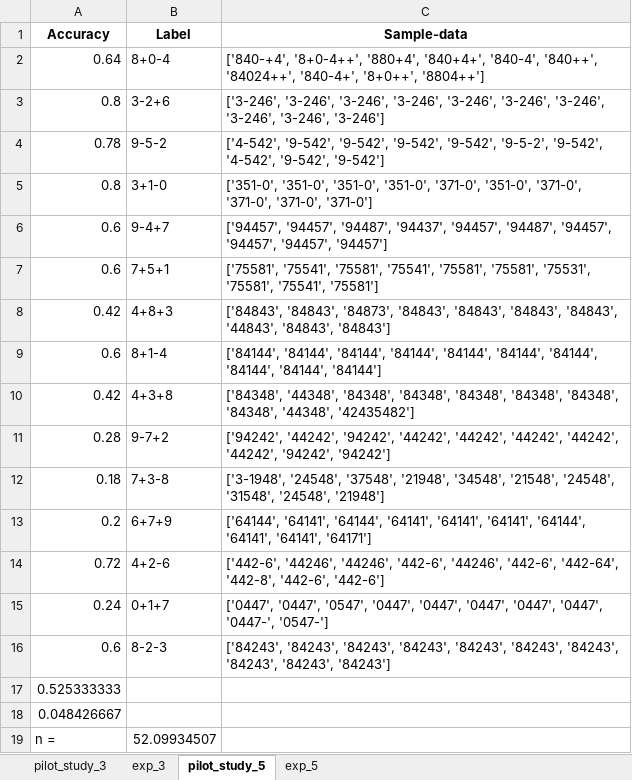
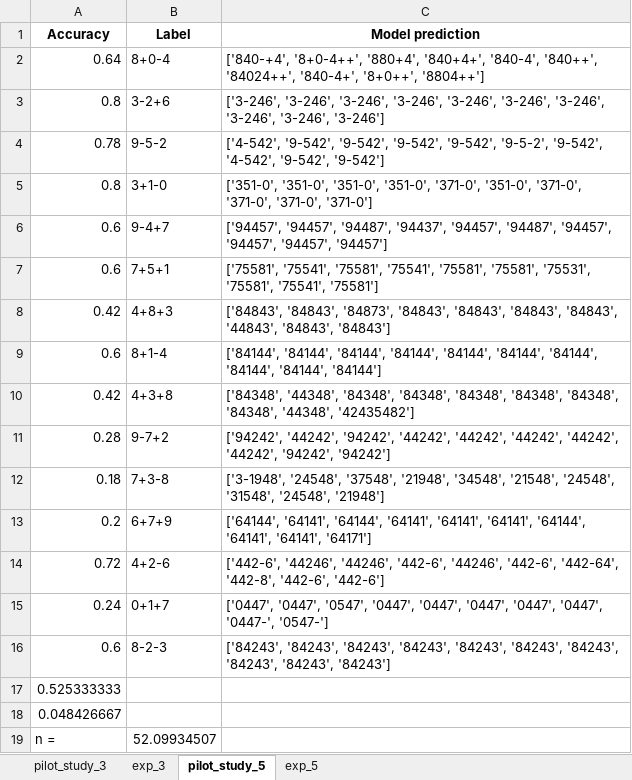
Before and after one commit to s241636/Januar-Projekt, an Excel workbook: Experiment_data.xlsx, sheet pilot_study_5, drawn as a sheet; values as stored, in another font and other column widths than the file's, no borders; the diff names each change by its address in the sheet, - before the commit and + after, or states it on an @@ line.

Commit message:
Update Experiment_data.xlsx

```diff
--- a/Experiment_data.xlsx (sheet pilot_study_5)
+++ b/Experiment_data.xlsx (sheet pilot_study_5)
-C1: Sample-data
+C1: Model prediction
```
Also changed, not shown: sheet pilot_study_3, sheet exp_3, sheet exp_5.
